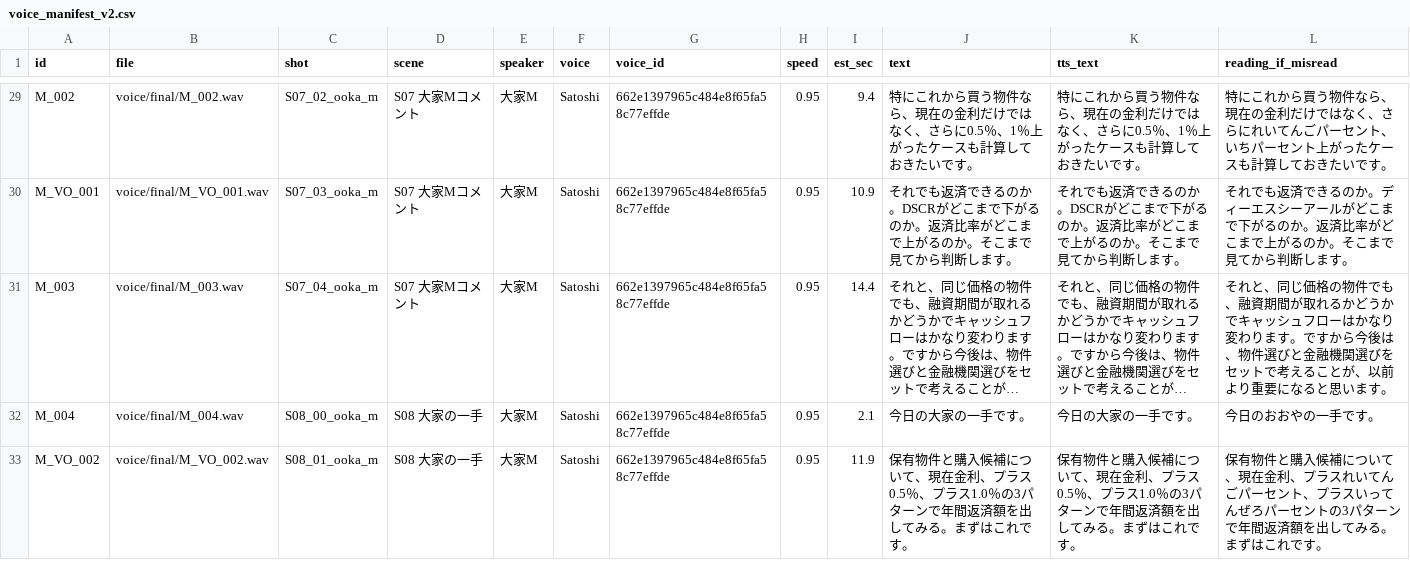
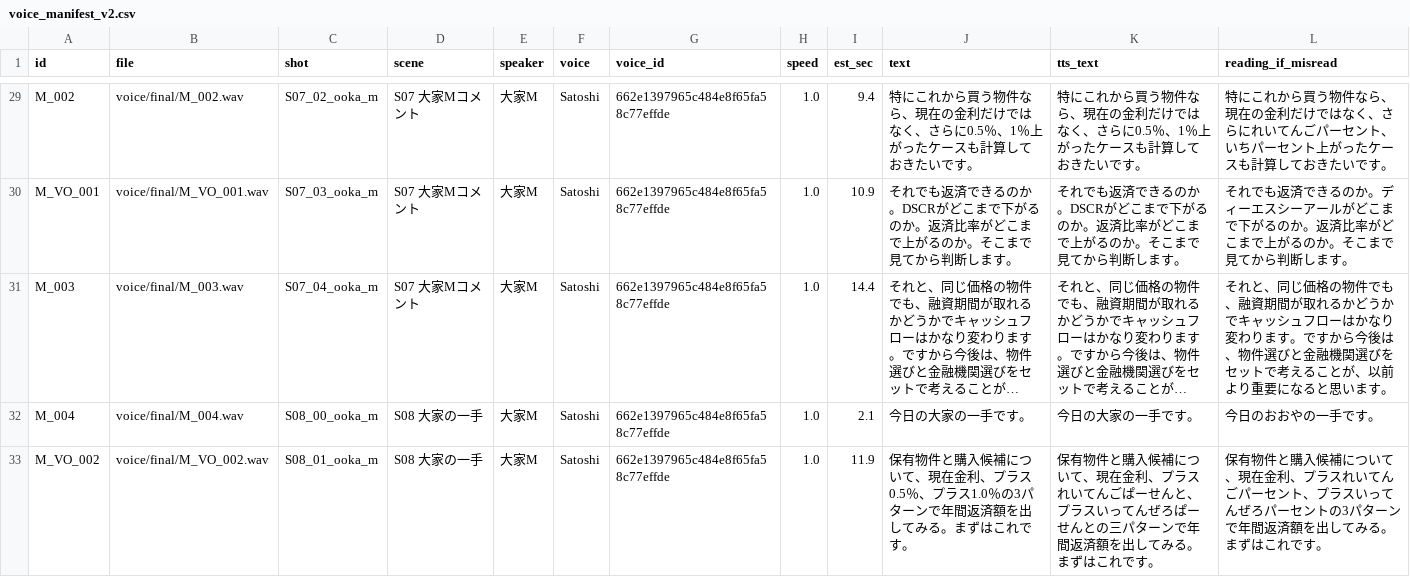
Before and after one commit to maruyama244yoshi/Tsuyoshi-Maruyama, a CSV file: youtube/akari_news/episode_001/production/voice_manifest_v2.csv, drawn as a sheet; only a part is shown, gaps mark what is left out; long unchanged cells end in …; the diff covers the shown part only; the diff names each change by its address in the sheet, - before the commit and + after, or states it on an @@ line.

```diff
--- a/youtube/akari_news/episode_001/production/voice_manifest_v2.csv
+++ b/youtube/akari_news/episode_001/production/voice_manifest_v2.csv
-H29:H33 (speed): 0.95
+H29:H33 (speed): 1.0
-K33 (tts_text): …、プラス0.5％、プラス1.0％の3パターン…
+K33 (tts_text): …、プラスれいてんごぱーせんと、プラスいってんぜろぱーせんとの三パターン…
```
Also changed, not shown: 61 edited cells elsewhere in this file, 6 other files.
